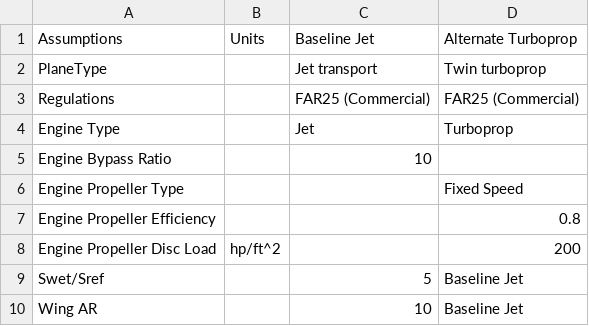
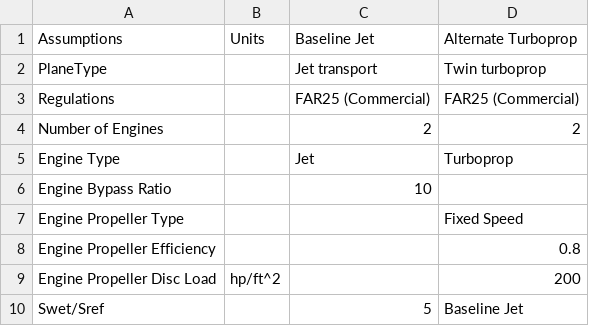
Before and after one commit to kwanyiutam/AeroFuse.jl, a CSV file: src/OperationOptimisation/Reference/SampleAircraft.csv, drawn as a sheet; only a part is shown; the shorter side is filled out with more unchanged rows; the diff names each change by its address in the sheet, - before the commit and + after, or states it on an @@ line.

```diff
--- a/src/OperationOptimisation/Reference/SampleAircraft.csv
+++ b/src/OperationOptimisation/Reference/SampleAircraft.csv
+row 4: Number of Engines |  | 2 | 2
```
Also changed, not shown: src/OperationOptimisation/Reference/AirworthinessReq.csv, src/OperationOptimisation/Reference/AssumptionList.csv, 9 other files.
